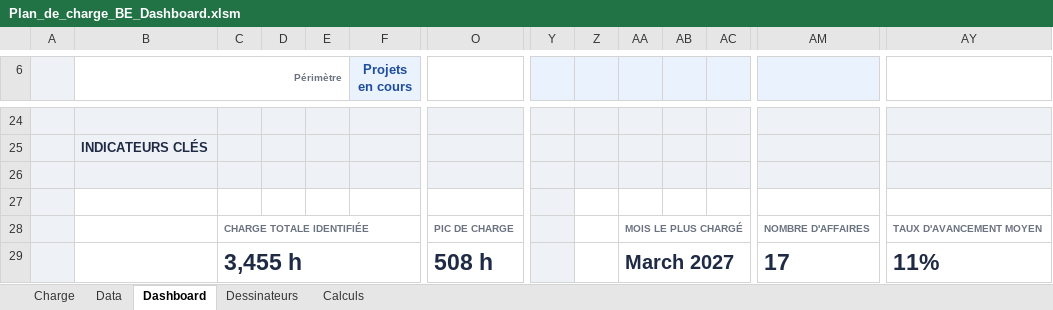
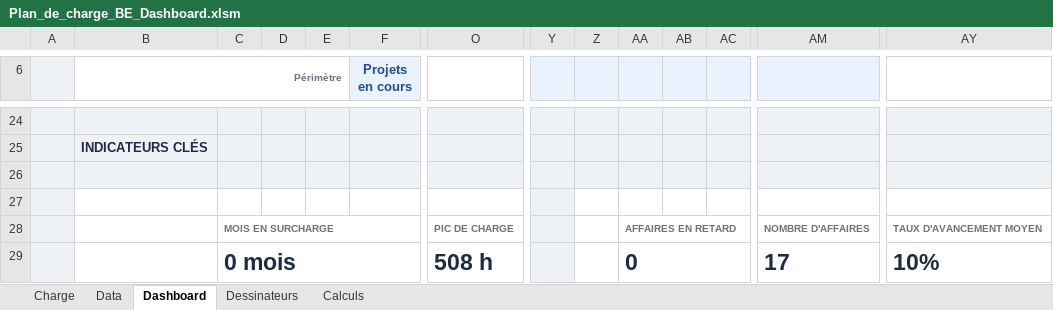
Before and after one commit to LoganB718/EXCEL-CHARGE-BE, an Excel workbook: Plan_de_charge_BE_Dashboard.xlsm, sheet Dashboard, drawn as a sheet; only a part is shown, gaps mark what is left out; values as stored, in another font and other column widths than the file's, no borders; charts and pictures and conditional formats not drawn; removed rows and columns are numbered as before the commit, all else as after; rows hold the shown columns only; the diff covers the shown part only; the diff names each change by its address in the sheet, - before the commit and + after, or states it on an @@ line.

```diff
--- a/Plan_de_charge_BE_Dashboard.xlsm (sheet Dashboard)
+++ b/Plan_de_charge_BE_Dashboard.xlsm (sheet Dashboard)
-C28: CHARGE TOTALE IDENTIFIÉE
+C28: MOIS EN SURCHARGE
-AA28: MOIS LE PLUS CHARGÉ
+AA28: AFFAIRES EN RETARD
-row 29:  |  | 3,455 h |  |  |  | 508 h |  |  | March 2027 |  |  | 17 | 11%
+row 29:  |  | 0 mois |  |  |  | 508 h |  |  | 0 |  |  | 17 | 10%
```
Also changed, not shown: 1 added row, 1 removed row, 10 edited cells, cell formats and merged cells elsewhere in this sheet, sheet Calculs, formulas that keep their value, charts or pictures, 2 other files.
